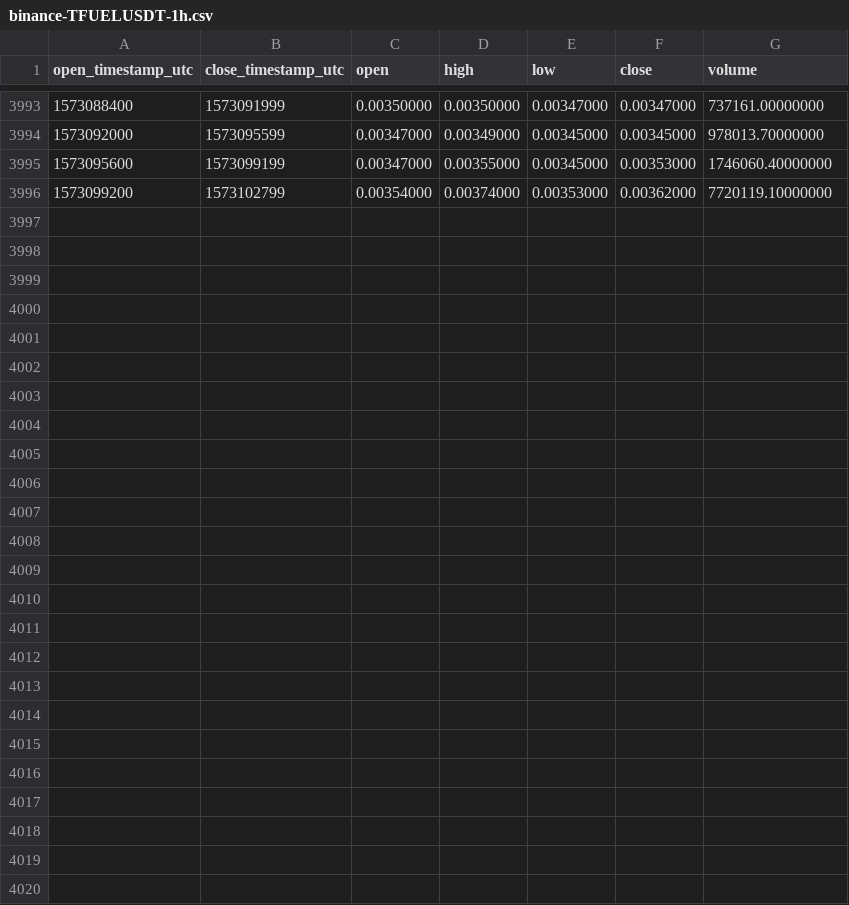
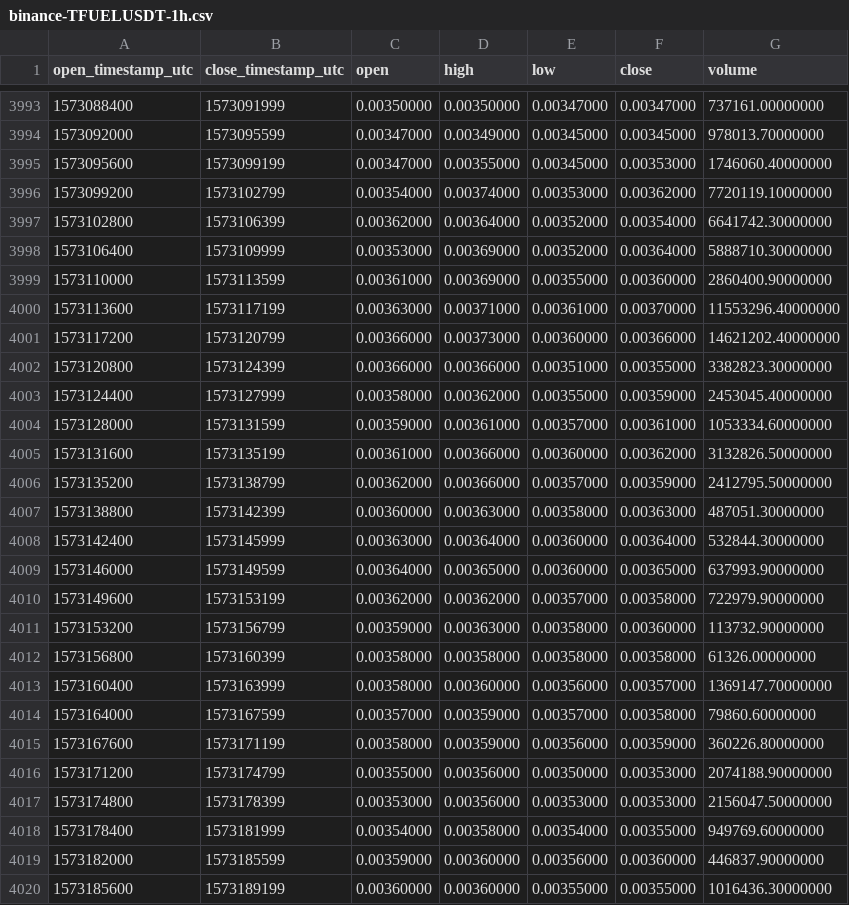
Before and after one commit to cryptobigbro/binance-TFUELUSDT, a CSV file: binance-TFUELUSDT-1h.csv, drawn as a sheet; only a part is shown, gaps mark what is left out; the diff names each change by its address in the sheet, - before the commit and + after, or states it on an @@ line.

Commit message:
Update OHLCV data.

```diff
--- a/binance-TFUELUSDT-1h.csv
+++ b/binance-TFUELUSDT-1h.csv
+row 3997: 1573102800 | 1573106399 | 0.00362000 | 0.00364000 | 0.00352000 | 0.00354000 | 6641742.30000000
+row 3998: 1573106400 | 1573109999 | 0.00353000 | 0.00369000 | 0.00352000 | 0.00364000 | 5888710.30000000
+row 3999: 1573110000 | 1573113599 | 0.00361000 | 0.00369000 | 0.00355000 | 0.00360000 | 2860400.90000000
+row 4000: 1573113600 | 1573117199 | 0.00363000 | 0.00371000 | 0.00361000 | 0.00370000 | 11553296.40000000
+row 4001: 1573117200 | 1573120799 | 0.00366000 | 0.00373000 | 0.00360000 | 0.00366000 | 14621202.40000000
+row 4002: 1573120800 | 1573124399 | 0.00366000 | 0.00366000 | 0.00351000 | 0.00355000 | 3382823.30000000
+row 4003: 1573124400 | 1573127999 | 0.00358000 | 0.00362000 | 0.00355000 | 0.00359000 | 2453045.40000000
+row 4004: 1573128000 | 1573131599 | 0.00359000 | 0.00361000 | 0.00357000 | 0.00361000 | 1053334.60000000
+row 4005: 1573131600 | 1573135199 | 0.00361000 | 0.00366000 | 0.00360000 | 0.00362000 | 3132826.50000000
+row 4006: 1573135200 | 1573138799 | 0.00362000 | 0.00366000 | 0.00357000 | 0.00359000 | 2412795.50000000
+row 4007: 1573138800 | 1573142399 | 0.00360000 | 0.00363000 | 0.00358000 | 0.00363000 | 487051.30000000
+row 4008: 1573142400 | 1573145999 | 0.00363000 | 0.00364000 | 0.00360000 | 0.00364000 | 532844.30000000
+row 4009: 1573146000 | 1573149599 | 0.00364000 | 0.00365000 | 0.00360000 | 0.00365000 | 637993.90000000
+row 4010: 1573149600 | 1573153199 | 0.00362000 | 0.00362000 | 0.00357000 | 0.00358000 | 722979.90000000
+row 4011: 1573153200 | 1573156799 | 0.00359000 | 0.00363000 | 0.00358000 | 0.00360000 | 113732.90000000
+row 4012: 1573156800 | 1573160399 | 0.00358000 | 0.00358000 | 0.00358000 | 0.00358000 | 61326.00000000
+row 4013: 1573160400 | 1573163999 | 0.00358000 | 0.00360000 | 0.00356000 | 0.00357000 | 1369147.70000000
+row 4014: 1573164000 | 1573167599 | 0.00357000 | 0.00359000 | 0.00357000 | 0.00358000 | 79860.60000000
+row 4015: 1573167600 | 1573171199 | 0.00358000 | 0.00359000 | 0.00356000 | 0.00359000 | 360226.80000000
+row 4016: 1573171200 | 1573174799 | 0.00355000 | 0.00356000 | 0.00350000 | 0.00353000 | 2074188.90000000
+row 4017: 1573174800 | 1573178399 | 0.00353000 | 0.00356000 | 0.00353000 | 0.00353000 | 2156047.50000000
+row 4018: 1573178400 | 1573181999 | 0.00354000 | 0.00358000 | 0.00354000 | 0.00355000 | 949769.60000000
+row 4019: 1573182000 | 1573185599 | 0.00359000 | 0.00360000 | 0.00356000 | 0.00360000 | 446837.90000000
+row 4020: 1573185600 | 1573189199 | 0.00360000 | 0.00360000 | 0.00355000 | 0.00355000 | 1016436.30000000
```
Also changed, not shown: binance-TFUELUSDT-1d.csv.
